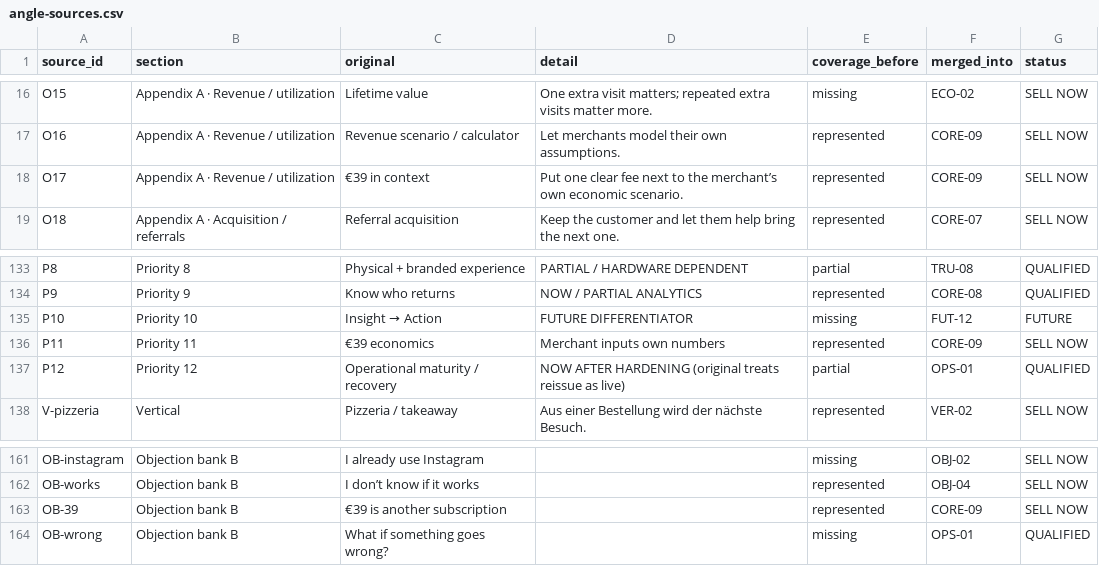
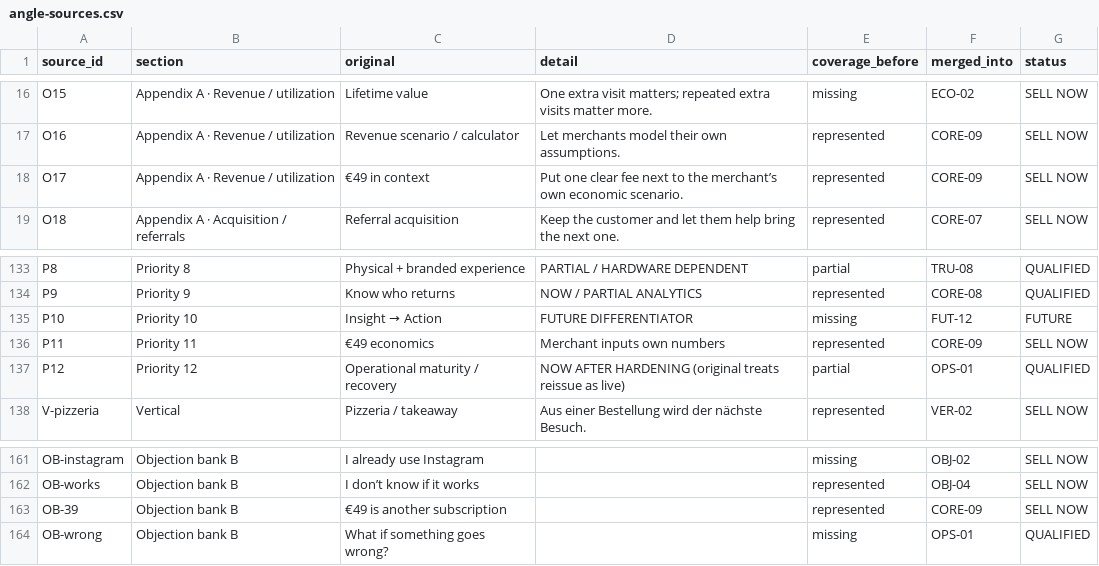
Before and after one commit to belmo-hub/loynara, a CSV file: gtm/data/angle-sources.csv, drawn as a sheet; only a part is shown, gaps mark what is left out.

```diff
--- a/gtm/data/angle-sources.csv
+++ b/gtm/data/angle-sources.csv
@@ -17,3 +17,3 @@ O15,Appendix A · Revenue / utilization,Lifetime value,One extra visit matters;
 O16,Appendix A · Revenue / utilization,Revenue scenario / calculator,Let merchants model their own assumptions.,represented,CORE-09,SELL NOW
-O17,Appendix A · Revenue / utilization,€39 in context,Put one clear fee next to the merchant’s own economic scenario.,represented,CORE-09,SELL NOW
+O17,Appendix A · Revenue / utilization,€49 in context,Put one clear fee next to the merchant’s own economic scenario.,represented,CORE-09,SELL NOW
 O18,Appendix A · Acquisition / referrals,Referral acquisition,Keep the customer and let them help bring the next one.,represented,CORE-07,SELL NOW
@@ -135,3 +135,3 @@ P9,Priority 9,Know who returns,NOW / PARTIAL ANALYTICS,represented,CORE-08,QUALI
 P10,Priority 10,Insight → Action,FUTURE DIFFERENTIATOR,missing,FUT-12,FUTURE
-P11,Priority 11,€39 economics,Merchant inputs own numbers,represented,CORE-09,SELL NOW
+P11,Priority 11,€49 economics,Merchant inputs own numbers,represented,CORE-09,SELL NOW
 P12,Priority 12,Operational maturity / recovery,NOW AFTER HARDENING (original treats reissue as live),partial,OPS-01,QUALIFIED
@@ -162,3 +162,3 @@ OB-instagram,Objection bank B,I already use Instagram,,missing,OBJ-02,SELL NOW
 OB-works,Objection bank B,I don’t know if it works,,represented,OBJ-04,SELL NOW
-OB-39,Objection bank B,€39 is another subscription,,represented,CORE-09,SELL NOW
+OB-39,Objection bank B,€49 is another subscription,,represented,CORE-09,SELL NOW
 OB-wrong,Objection bank B,What if something goes wrong?,,missing,OPS-01,QUALIFIED
```
Also changed, not shown: gtm/data/angle-library.csv, gtm/data/funnel-model.csv, 21 other files.
